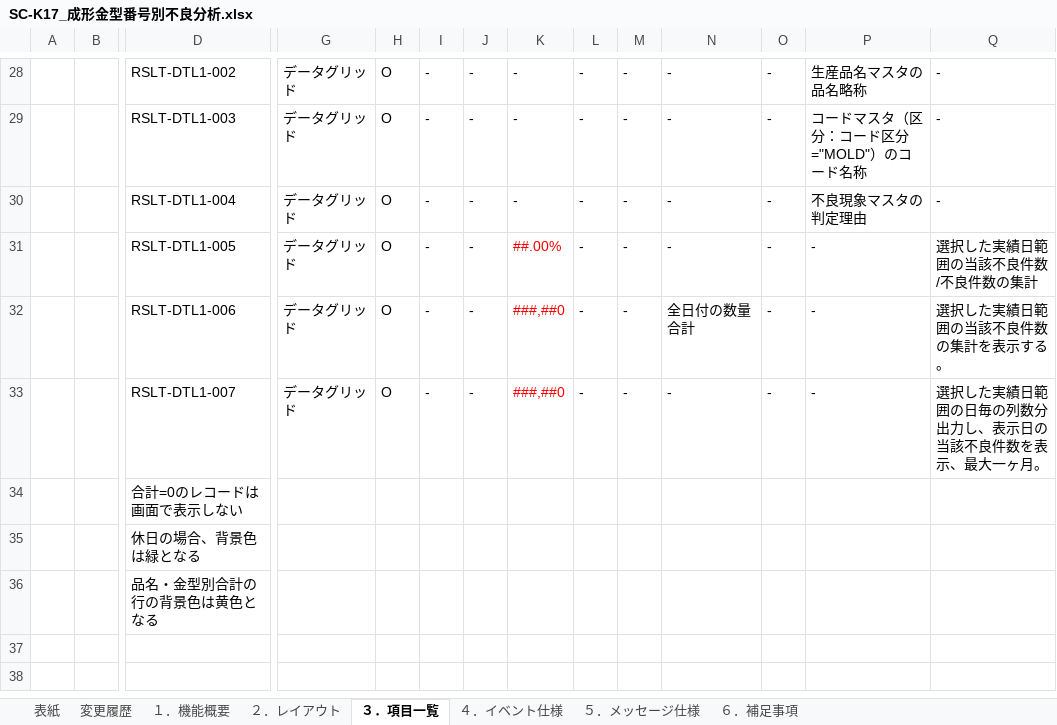
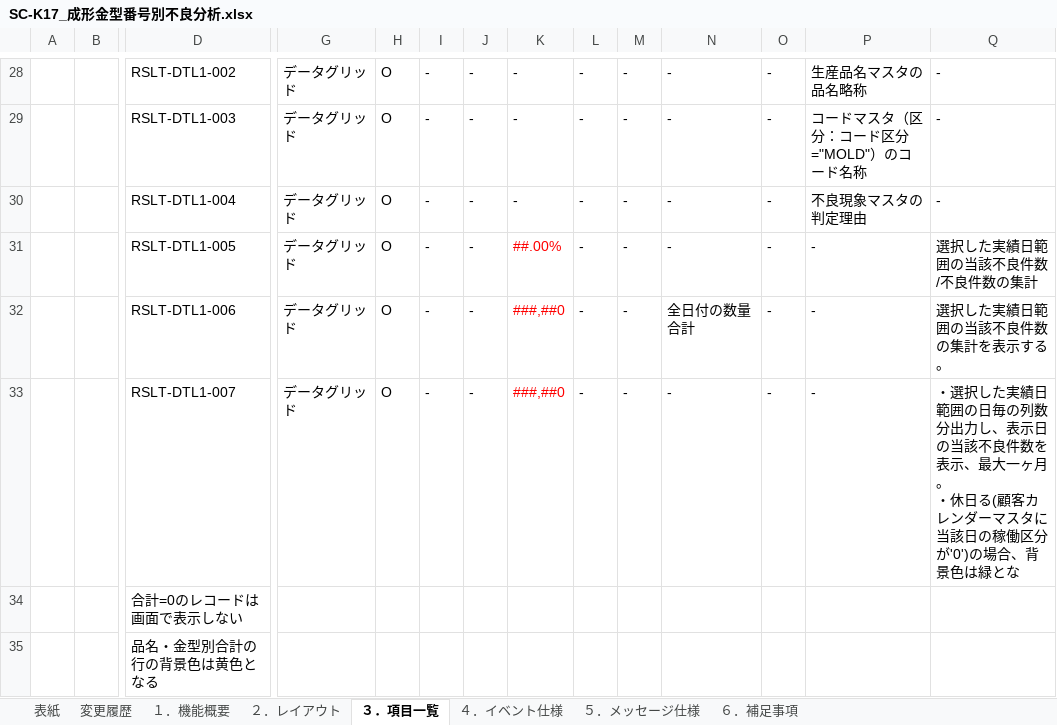
Before and after one commit to LeviDlflu/backdoor, an Excel workbook: 01_基本設計書/20200220リリース/SC-K17_成形金型番号別不良分析.xlsx, sheet ３．項目一覧, drawn as a sheet; only a part is shown, gaps mark what is left out; values as stored, in another font and other column widths than the file's, no borders; rows hold the shown columns only; ↵ is a line break in a cell; the diff names each change by its address in the sheet, - before the commit and + after, or states it on an @@ line.

```diff
--- a/01_基本設計書/20200220リリース/SC-K17_成形金型番号別不良分析.xlsx (sheet ３．項目一覧)
+++ b/01_基本設計書/20200220リリース/SC-K17_成形金型番号別不良分析.xlsx (sheet ３．項目一覧)
-Q33: 選択した実績日範囲の日毎の列数分出力し、表示日の当該不良件数を表示、最大一ヶ月。
+Q33: ・選択した実績日範囲の日毎の列数分出力し、表示日の当該不良件数を表示、最大一ヶ月。 ↵ ・休日る(顧客カレンダーマスタに当該日の稼働区分が'0')の場合、背景色は緑とな
-row 35:  |  | 休日の場合、背景色は緑となる
```
Also changed, not shown: sheet ６．補足事項, charts or pictures, 01_基本設計書/20200220リリース/SC-K12A_進捗管理詳細.xlsx.
